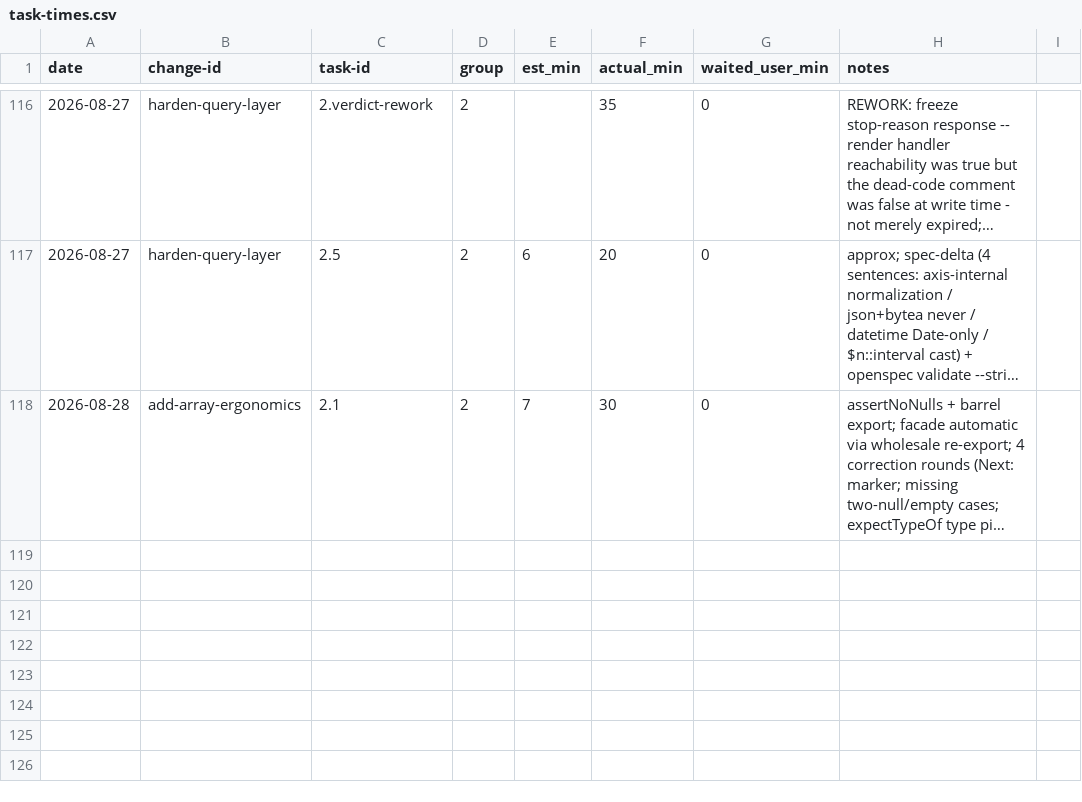
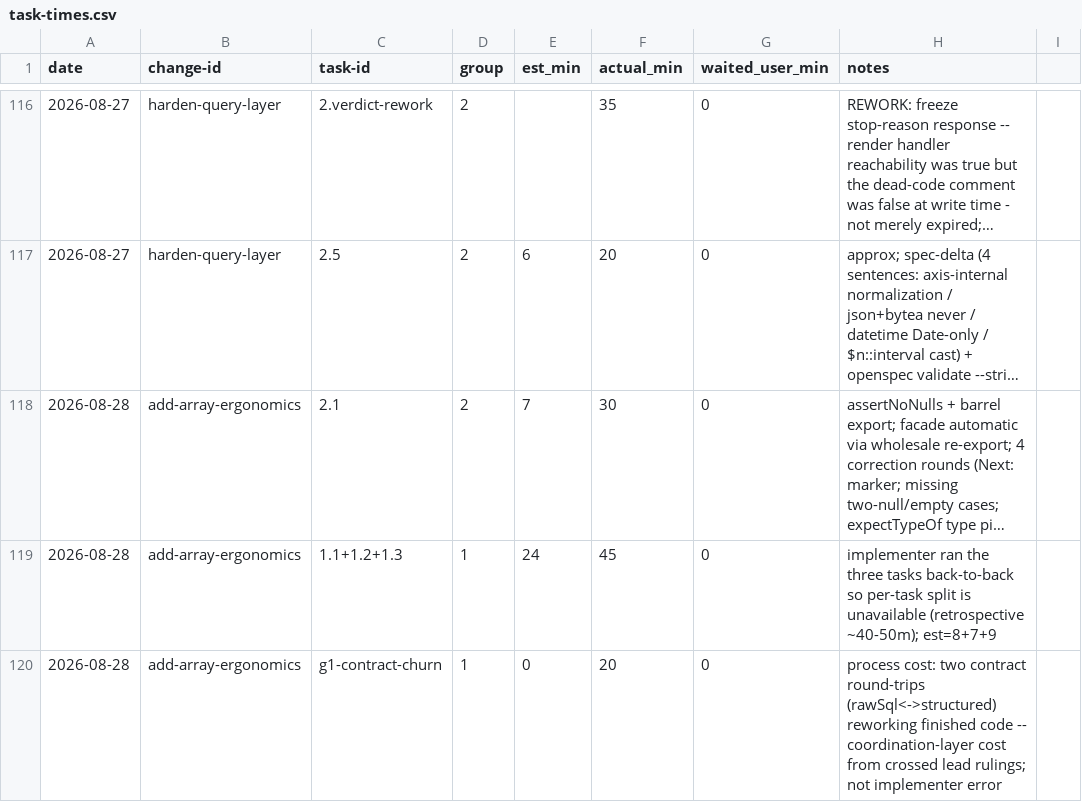
Before and after one commit to quickstart-now/hejbro, a CSV file: openspec/task-times.csv, drawn as a sheet; only a part is shown, gaps mark what is left out; long unchanged cells end in …; the diff names each change by its address in the sheet, - before the commit and + after, or states it on an @@ line.

```diff
--- a/openspec/task-times.csv
+++ b/openspec/task-times.csv
+row 119: 2026-08-28 | add-array-ergonomics | 1.1+1.2+1.3 | 1 | 24 | 45 | 0 | implementer ran the three tasks back-to-back so per-task split is unavailable (retrospective ~40-50m); est=8+7+9
+row 120: 2026-08-28 | add-array-ergonomics | g1-contract-churn | 1 | 0 | 20 | 0 | process cost: two contract round-trips (rawSql<->structured) reworking finished code -- coordination-layer cost from crossed lead rulings; not implementer error
```
Also changed, not shown: openspec/task-tokens.csv, 7 other files.
